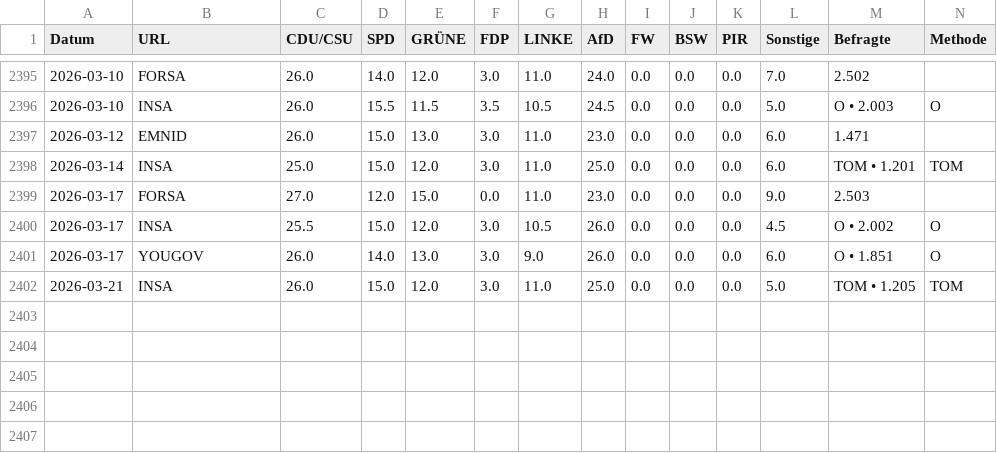
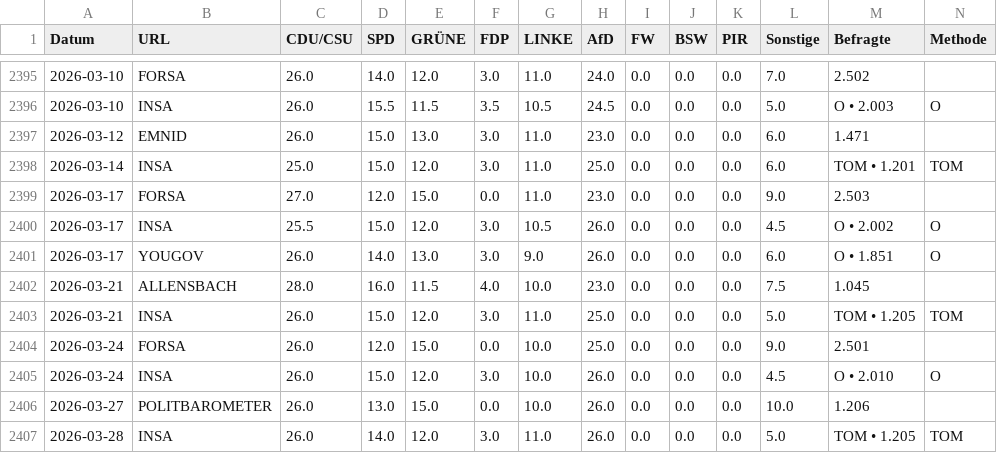
Before and after one commit to thomascamminady/dawum-crawl, a CSV file: data/dawum.csv, drawn as a sheet; only a part is shown, gaps mark what is left out; rows hold the shown columns only; the diff names each change by its address in the sheet, - before the commit and + after, or states it on an @@ line.

```diff
--- a/data/dawum.csv
+++ b/data/dawum.csv
+row 2402: 2026-03-21 | ALLENSBACH | 28.0 | 16.0 | 11.5 | 4.0 | 10.0 | 23.0 | 0.0 | 0.0 | 0.0 | 7.5 | 1.045
+row 2404: 2026-03-24 | FORSA | 26.0 | 12.0 | 15.0 | 0.0 | 10.0 | 25.0 | 0.0 | 0.0 | 0.0 | 9.0 | 2.501
+row 2405: 2026-03-24 | INSA | 26.0 | 15.0 | 12.0 | 3.0 | 10.0 | 26.0 | 0.0 | 0.0 | 0.0 | 4.5 | O • 2.010 | O
+row 2406: 2026-03-27 | POLITBAROMETER | 26.0 | 13.0 | 15.0 | 0.0 | 10.0 | 26.0 | 0.0 | 0.0 | 0.0 | 10.0 | 1.206
+row 2407: 2026-03-28 | INSA | 26.0 | 14.0 | 12.0 | 3.0 | 11.0 | 26.0 | 0.0 | 0.0 | 0.0 | 5.0 | TOM • 1.205 | TOM
```
Also changed, not shown: data/dawum_pivot.csv, 1 other file.
